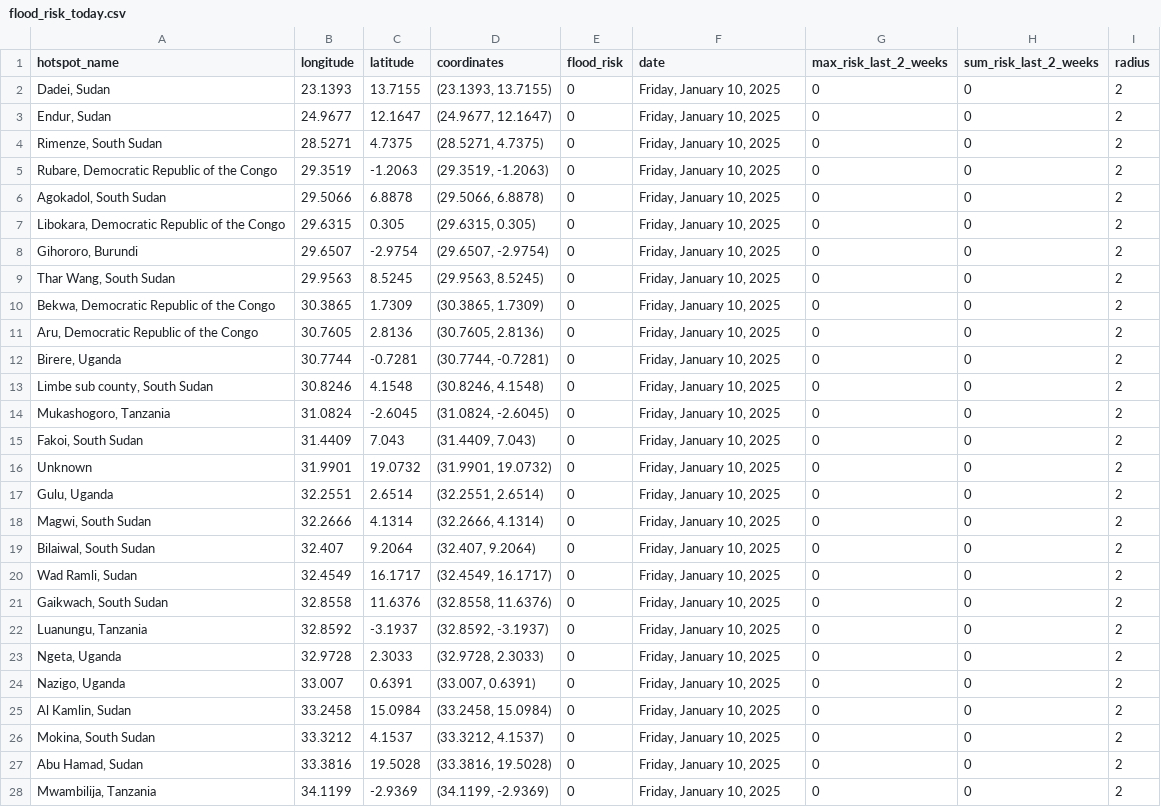
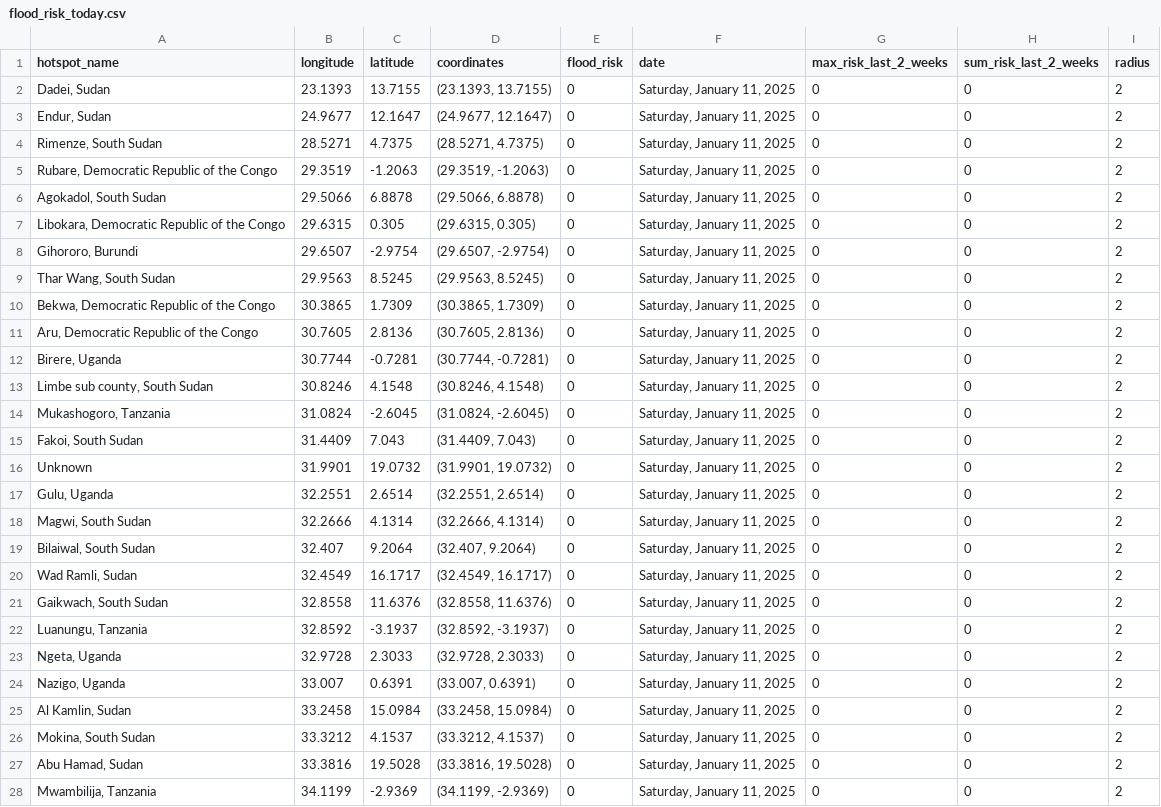
Before and after one commit to annikamcginnis/nile-basin-flood-hotspots-daily, a CSV file: flood_risk_today.csv, drawn as a sheet; only a part is shown; the diff covers the shown part only.

```diff
--- a/flood_risk_today.csv
+++ b/flood_risk_today.csv
@@ -1,28 +1,28 @@
 hotspot_name,longitude,latitude,coordinates,flood_risk,date,max_risk_last_2_weeks,sum_risk_last_2_weeks,radius
-"Dadei, Sudan",23.1393,13.7155,"(23.1393, 13.7155)",0,"Friday, January 10, 2025",0,0,2
-"Endur, Sudan",24.9677,12.1647,"(24.9677, 12.1647)",0,"Friday, January 10, 2025",0,0,2
-"Rimenze, South Sudan",28.5271,4.7375,"(28.5271, 4.7375)",0,"Friday, January 10, 2025",0,0,2
-"Rubare, Democratic Republic of the Congo",29.3519,-1.2063,"(29.3519, -1.2063)",0,"Friday, January 10, 2025",0,0,2
-"Agokadol, South Sudan",29.5066,6.8878,"(29.5066, 6.8878)",0,"Friday, January 10, 2025",0,0,2
-"Libokara, Democratic Republic of the Congo",29.6315,0.305,"(29.6315, 0.305)",0,"Friday, January 10, 2025",0,0,2
-"Gihororo, Burundi",29.6507,-2.9754,"(29.6507, -2.9754)",0,"Friday, January 10, 2025",0,0,2
-"Thar Wang, South Sudan",29.9563,8.5245,"(29.9563, 8.5245)",0,"Friday, January 10, 2025",0,0,2
-"Bekwa, Democratic Republic of the Congo",30.3865,1.7309,"(30.3865, 1.7309)",0,"Friday, January 10, 2025",0,0,2
-"Aru, Democratic Republic of the Congo",30.7605,2.8136,"(30.7605, 2.8136)",0,"Friday, January 10, 2025",0,0,2
-"Birere, Uganda",30.7744,-0.7281,"(30.7744, -0.7281)",0,"Friday, January 10, 2025",0,0,2
-"Limbe sub county, South Sudan",30.8246,4.1548,"(30.8246, 4.1548)",0,"Friday, January 10, 2025",0,0,2
-"Mukashogoro, Tanzania",31.0824,-2.6045,"(31.0824, -2.6045)",0,"Friday, January 10, 2025",0,0,2
-"Fakoi, South Sudan",31.4409,7.043,"(31.4409, 7.043)",0,"Friday, January 10, 2025",0,0,2
-Unknown,31.9901,19.0732,"(31.9901, 19.0732)",0,"Friday, January 10, 2025",0,0,2
-"Gulu, Uganda",32.2551,2.6514,"(32.2551, 2.6514)",0,"Friday, January 10, 2025",0,0,2
-"Magwi, South Sudan",32.2666,4.1314,"(32.2666, 4.1314)",0,"Friday, January 10, 2025",0,0,2
-"Bilaiwal, South Sudan",32.407,9.2064,"(32.407, 9.2064)",0,"Friday, January 10, 2025",0,0,2
-"Wad Ramli, Sudan",32.4549,16.1717,"(32.4549, 16.1717)",0,"Friday, January 10, 2025",0,0,2
-"Gaikwach, South Sudan",32.8558,11.6376,"(32.8558, 11.6376)",0,"Friday, January 10, 2025",0,0,2
-"Luanungu, Tanzania",32.8592,-3.1937,"(32.8592, -3.1937)",0,"Friday, January 10, 2025",0,0,2
-"Ngeta, Uganda",32.9728,2.3033,"(32.9728, 2.3033)",0,"Friday, January 10, 2025",0,0,2
-"Nazigo, Uganda",33.007,0.6391,"(33.007, 0.6391)",0,"Friday, January 10, 2025",0,0,2
-"Al Kamlin, Sudan",33.2458,15.0984,"(33.2458, 15.0984)",0,"Friday, January 10, 2025",0,0,2
-"Mokina, South Sudan",33.3212,4.1537,"(33.3212, 4.1537)",0,"Friday, January 10, 2025",0,0,2
-"Abu Hamad, Sudan",33.3816,19.5028,"(33.3816, 19.5028)",0,"Friday, January 10, 2025",0,0,2
-"Mwambilija, Tanzania",34.1199,-2.9369,"(34.1199, -2.9369)",0,"Friday, January 10, 2025",0,0,2
+"Dadei, Sudan",23.1393,13.7155,"(23.1393, 13.7155)",0,"Saturday, January 11, 2025",0,0,2
+"Endur, Sudan",24.9677,12.1647,"(24.9677, 12.1647)",0,"Saturday, January 11, 2025",0,0,2
+"Rimenze, South Sudan",28.5271,4.7375,"(28.5271, 4.7375)",0,"Saturday, January 11, 2025",0,0,2
+"Rubare, Democratic Republic of the Congo",29.3519,-1.2063,"(29.3519, -1.2063)",0,"Saturday, January 11, 2025",0,0,2
+"Agokadol, South Sudan",29.5066,6.8878,"(29.5066, 6.8878)",0,"Saturday, January 11, 2025",0,0,2
+"Libokara, Democratic Republic of the Congo",29.6315,0.305,"(29.6315, 0.305)",0,"Saturday, January 11, 2025",0,0,2
+"Gihororo, Burundi",29.6507,-2.9754,"(29.6507, -2.9754)",0,"Saturday, January 11, 2025",0,0,2
+"Thar Wang, South Sudan",29.9563,8.5245,"(29.9563, 8.5245)",0,"Saturday, January 11, 2025",0,0,2
+"Bekwa, Democratic Republic of the Congo",30.3865,1.7309,"(30.3865, 1.7309)",0,"Saturday, January 11, 2025",0,0,2
+"Aru, Democratic Republic of the Congo",30.7605,2.8136,"(30.7605, 2.8136)",0,"Saturday, January 11, 2025",0,0,2
+"Birere, Uganda",30.7744,-0.7281,"(30.7744, -0.7281)",0,"Saturday, January 11, 2025",0,0,2
+"Limbe sub county, South Sudan",30.8246,4.1548,"(30.8246, 4.1548)",0,"Saturday, January 11, 2025",0,0,2
+"Mukashogoro, Tanzania",31.0824,-2.6045,"(31.0824, -2.6045)",0,"Saturday, January 11, 2025",0,0,2
+"Fakoi, South Sudan",31.4409,7.043,"(31.4409, 7.043)",0,"Saturday, January 11, 2025",0,0,2
+Unknown,31.9901,19.0732,"(31.9901, 19.0732)",0,"Saturday, January 11, 2025",0,0,2
+"Gulu, Uganda",32.2551,2.6514,"(32.2551, 2.6514)",0,"Saturday, January 11, 2025",0,0,2
+"Magwi, South Sudan",32.2666,4.1314,"(32.2666, 4.1314)",0,"Saturday, January 11, 2025",0,0,2
+"Bilaiwal, South Sudan",32.407,9.2064,"(32.407, 9.2064)",0,"Saturday, January 11, 2025",0,0,2
+"Wad Ramli, Sudan",32.4549,16.1717,"(32.4549, 16.1717)",0,"Saturday, January 11, 2025",0,0,2
+"Gaikwach, South Sudan",32.8558,11.6376,"(32.8558, 11.6376)",0,"Saturday, January 11, 2025",0,0,2
+"Luanungu, Tanzania",32.8592,-3.1937,"(32.8592, -3.1937)",0,"Saturday, January 11, 2025",0,0,2
+"Ngeta, Uganda",32.9728,2.3033,"(32.9728, 2.3033)",0,"Saturday, January 11, 2025",0,0,2
+"Nazigo, Uganda",33.007,0.6391,"(33.007, 0.6391)",0,"Saturday, January 11, 2025",0,0,2
+"Al Kamlin, Sudan",33.2458,15.0984,"(33.2458, 15.0984)",0,"Saturday, January 11, 2025",0,0,2
+"Mokina, South Sudan",33.3212,4.1537,"(33.3212, 4.1537)",0,"Saturday, January 11, 2025",0,0,2
+"Abu Hamad, Sudan",33.3816,19.5028,"(33.3816, 19.5028)",0,"Saturday, January 11, 2025",0,0,2
+"Mwambilija, Tanzania",34.1199,-2.9369,"(34.1199, -2.9369)",0,"Saturday, January 11, 2025",0,0,2
```
Also changed, not shown: 23 edited cells elsewhere in this file, flood_risk_last_2_weeks.csv, 1 other file.
